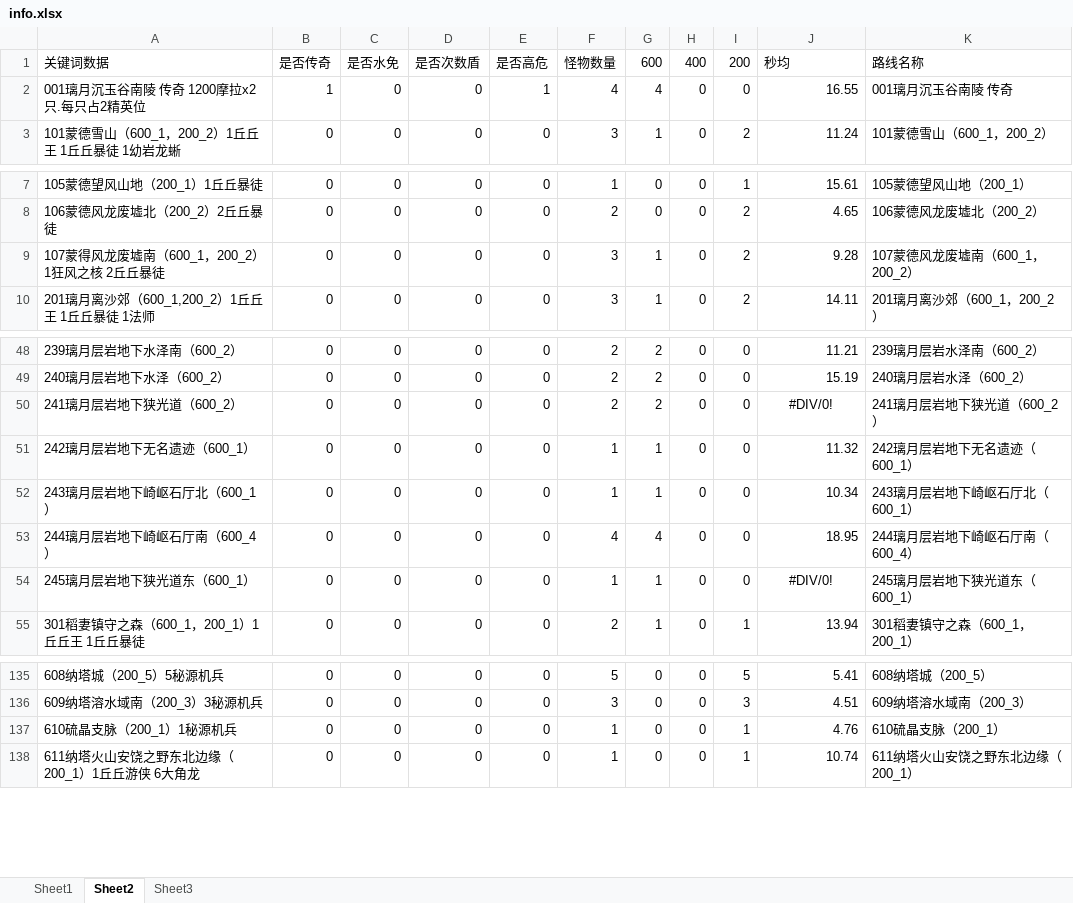
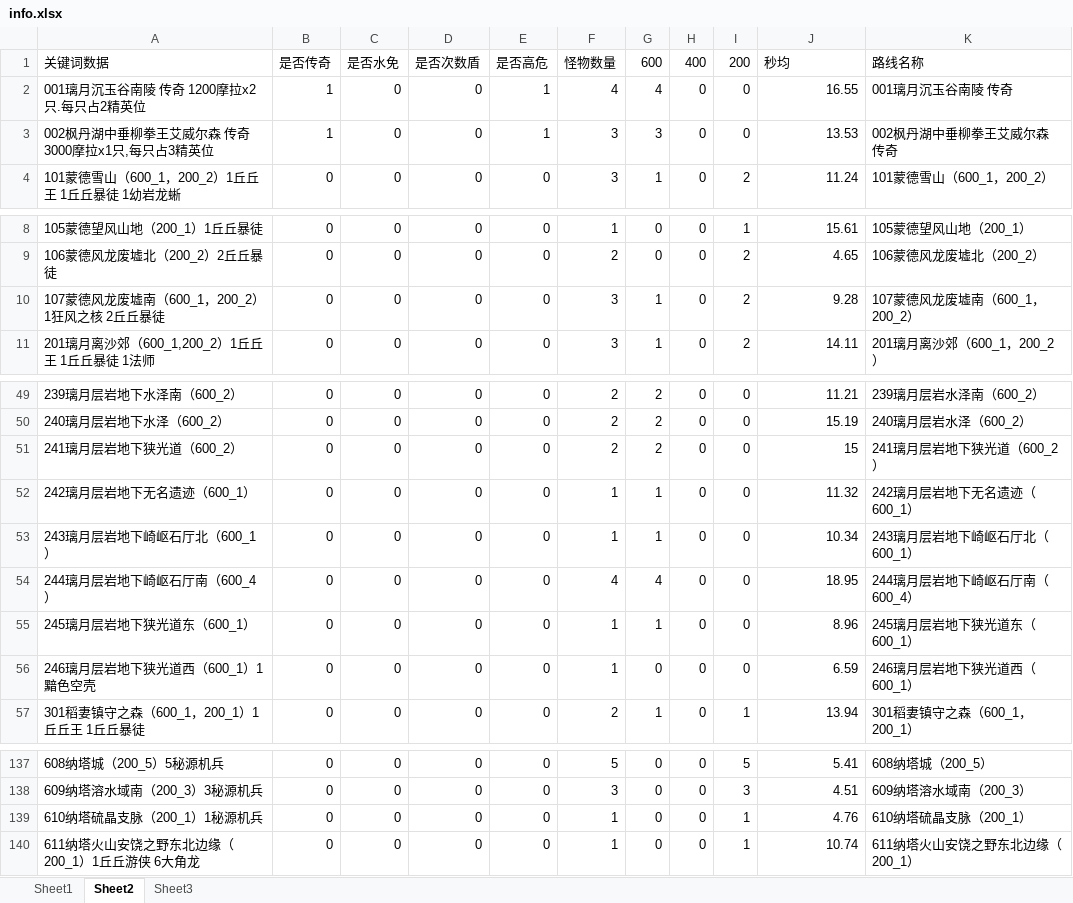
Before and after one commit to babalae/bettergi-scripts-list, an Excel workbook: repo/js/自动精英锄地规划/info.xlsx, sheet Sheet2, drawn as a sheet; only a part is shown, gaps mark what is left out; values as stored, in another font and other column widths than the file's, no borders; addresses are those after the commit; the diff names each change by its address in the sheet, - before the commit and + after, or states it on an @@ line.

```diff
--- a/repo/js/自动精英锄地规划/info.xlsx (sheet Sheet2)
+++ b/repo/js/自动精英锄地规划/info.xlsx (sheet Sheet2)
+row 3: 002枫丹湖中垂柳拳王艾威尔森 传奇 3000摩拉x1只,每只占3精英位 | 1 | 0 | 0 | 1 | 3 | 3 | 0 | 0 | 13.53 | 002枫丹湖中垂柳拳王艾威尔森 传奇
-A10 (关键词数据): 107蒙得风龙废墟南（600_1，200_2）1狂风之核 2丘丘暴徒
+A10 (关键词数据): 107蒙德风龙废墟南（600_1，200_2）1狂风之核 2丘丘暴徒
-J51 (秒均): #DIV/0!
+J51 (秒均): 15
-J51 alignment: center
+J51 alignment: right
-J55 (秒均): #DIV/0!
+J55 (秒均): 8.96
-J55 alignment: center
+J55 alignment: right
+row 56: 246璃月层岩地下狭光道西（600_1）1黯色空壳 | 0 | 0 | 0 | 0 | 1 | 0 | 0 | 0 | 6.59 | 246璃月层岩地下狭光道西（600_1）
-A139 (关键词数据): 610硫晶支脉（200_1）1秘源机兵
+A139 (关键词数据): 610纳塔硫晶支脉（200_1）1秘源机兵
-K139 (路线名称): 610硫晶支脉（200_1）
+K139 (路线名称): 610纳塔硫晶支脉（200_1）
```
Also changed, not shown: sheet Sheet1, formulas that keep their value, 8 other files.
